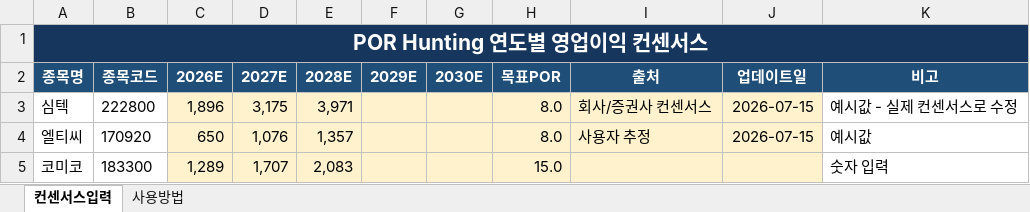
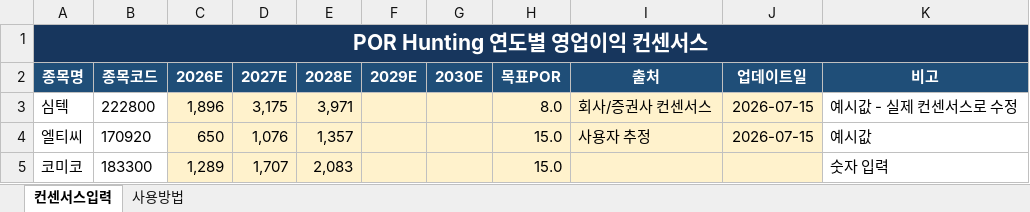
Before and after one commit to firestory119-hub/POR-Hunting, an Excel workbook: data/consensus.xlsx, sheet 컨센서스입력, drawn as a sheet; values as stored, in another font and other column widths than the file's, no borders; the diff names each change by its address in the sheet, - before the commit and + after, or states it on an @@ line.

Commit message:
Update consensus workbook

```diff
--- a/data/consensus.xlsx (sheet 컨센서스입력)
+++ b/data/consensus.xlsx (sheet 컨센서스입력)
-H4 (목표POR): 8.0
+H4 (목표POR): 15.0
```
